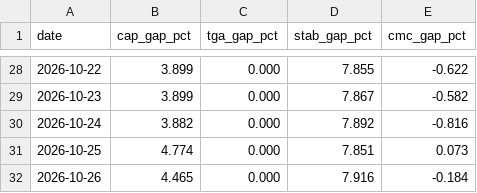
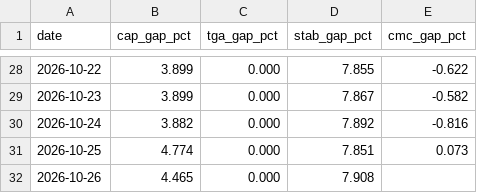
Before and after one commit to capitalflowai-app/capitalflowai-app.github.io, a CSV file: kontrola/zgodnosc.csv, drawn as a sheet; only a part is shown, gaps mark what is left out.

```diff
--- a/kontrola/zgodnosc.csv
+++ b/kontrola/zgodnosc.csv
@@ -31,2 +31,2 @@ date,cap_gap_pct,tga_gap_pct,stab_gap_pct,cmc_gap_pct
 2026-10-25,4.774,0.000,7.851,0.073
-2026-10-26,4.465,0.000,7.916,-0.184
+2026-10-26,4.465,0.000,7.908,
```
Also changed, not shown: kontrola/stable-emitenci.csv, 3 other files.
